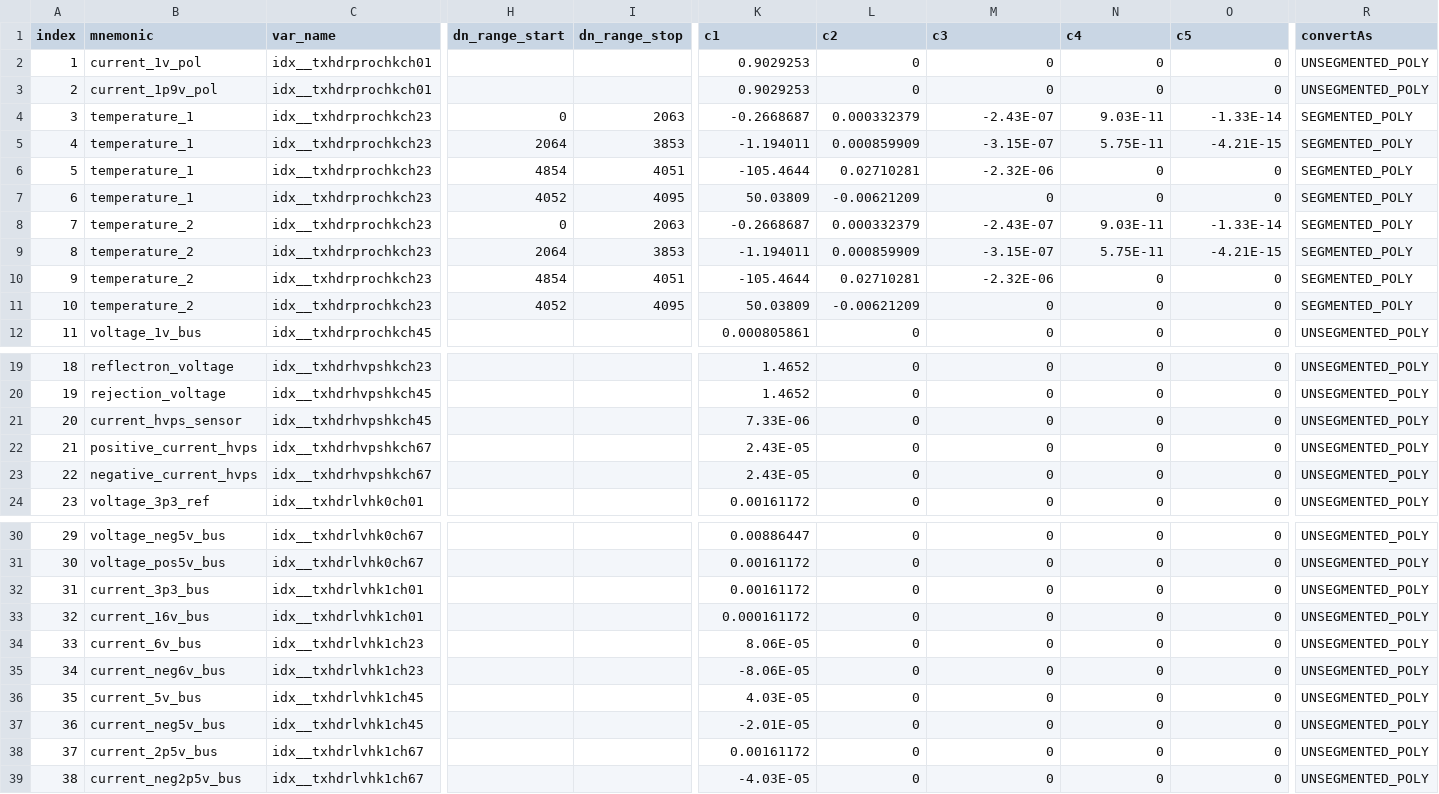
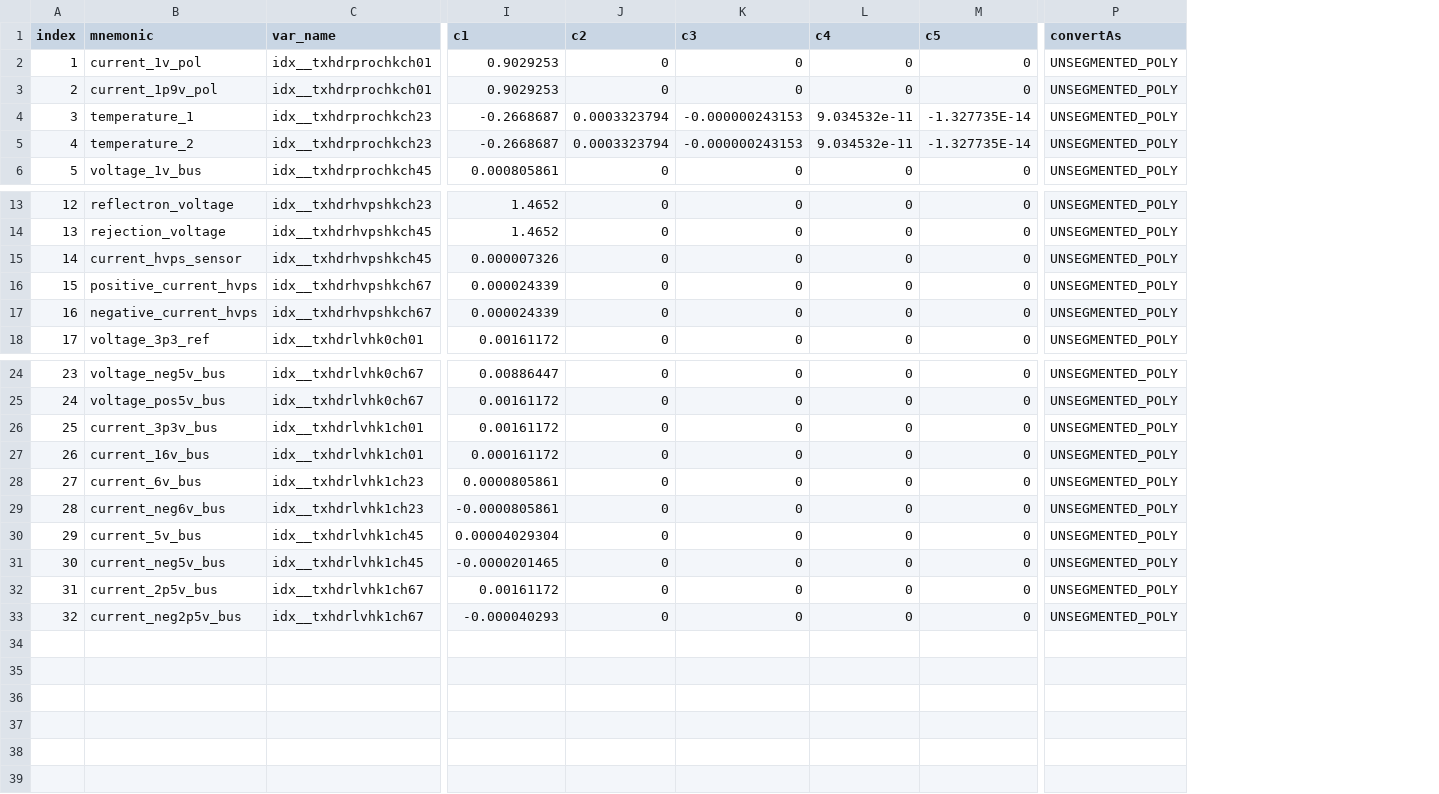
Before and after one commit to tech3371/imap_processing, a CSV file: imap_processing/idex/idex_variable_unpacking_and_eu_conversion.csv, drawn as a sheet; only a part is shown, gaps mark what is left out; removed rows and columns are numbered as before the commit, all else as after; rows hold the shown columns only; the diff names each change by its address in the sheet, - before the commit and + after, or states it on an @@ line.

```diff
--- a/imap_processing/idex/idex_variable_unpacking_and_eu_conversion.csv
+++ b/imap_processing/idex/idex_variable_unpacking_and_eu_conversion.csv
-column H (dn_range_start), row 4: 0; row 8: 0
-column I (dn_range_stop), row 4: 2063; row 8: 2063
-J4 (c2): 0.000332379
+J4 (c2): 0.0003323794
-K4 (c3): -2.43E-07
+K4 (c3): -0.000000243153
-L4 (c4): 9.03E-11
+L4 (c4): 9.034532e-11
-M4 (c5): -1.33E-14
+M4 (c5): -1.327735E-14
-P4 (convertAs): SEGMENTED_POLY
+P4 (convertAs): UNSEGMENTED_POLY
-row 5: 4 | temperature_1 | idx__txhdrprochkch23 | 2064 | 3853 | -1.194011 | 0.000859909 | -3.15E-07 | 5.75E-11 | -4.21E-15 | SEGMENTED_POLY
-row 6: 5 | temperature_1 | idx__txhdrprochkch23 | 4854 | 4051 | -105.4644 | 0.02710281 | -2.32E-06 | 0 | 0 | SEGMENTED_POLY
-row 7: 6 | temperature_1 | idx__txhdrprochkch23 | 4052 | 4095 | 50.03809 | -0.00621209 | 0 | 0 | 0 | SEGMENTED_POLY
@@ column A (index) renumbered from row 5 down @@
-J5 (c2): 0.000332379
+J5 (c2): 0.0003323794
-K5 (c3): -2.43E-07
+K5 (c3): -0.000000243153
-L5 (c4): 9.03E-11
+L5 (c4): 9.034532e-11
-M5 (c5): -1.33E-14
+M5 (c5): -1.327735E-14
-P5 (convertAs): SEGMENTED_POLY
+P5 (convertAs): UNSEGMENTED_POLY
-row 9: 8 | temperature_2 | idx__txhdrprochkch23 | 2064 | 3853 | -1.194011 | 0.000859909 | -3.15E-07 | 5.75E-11 | -4.21E-15 | SEGMENTED_POLY
-row 10: 9 | temperature_2 | idx__txhdrprochkch23 | 4854 | 4051 | -105.4644 | 0.02710281 | -2.32E-06 | 0 | 0 | SEGMENTED_POLY
-row 11: 10 | temperature_2 | idx__txhdrprochkch23 | 4052 | 4095 | 50.03809 | -0.00621209 | 0 | 0 | 0 | SEGMENTED_POLY
-I15 (c1): 7.33E-06
+I15 (c1): 0.000007326
-I16:I17 (c1): 2.43E-05
+I16:I17 (c1): 0.000024339
-B26 (mnemonic): current_3p3_bus
+B26 (mnemonic): current_3p3v_bus
-I28 (c1): 8.06E-05
+I28 (c1): 0.0000805861
-I29 (c1): -8.06E-05
+I29 (c1): -0.0000805861
-I30 (c1): 4.03E-05
+I30 (c1): 0.00004029304
-I31 (c1): -2.01E-05
+I31 (c1): -0.0000201465
-I33 (c1): -4.03E-05
+I33 (c1): -0.000040293
```
Also changed, not shown: 7 other files.
